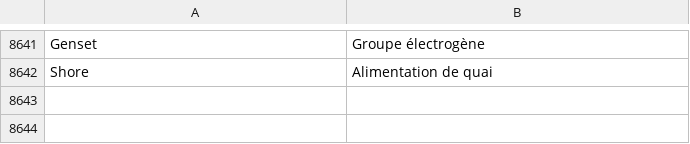
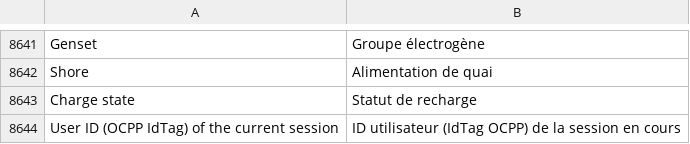
Before and after one commit to AmslerSolar/SolarDash, a TSV file: app/src/main/assets/i18n/details_fr.tsv, drawn as a sheet; only a part is shown, gaps mark what is left out.

```diff
--- a/app/src/main/assets/i18n/details_fr.tsv
+++ b/app/src/main/assets/i18n/details_fr.tsv
@@ -8642 +8642,3 @@ Genset	Groupe électrogène
 Shore	Alimentation de quai
+Charge state	Statut de recharge
+User ID (OCPP IdTag) of the current session	ID utilisateur (IdTag OCPP) de la session en cours
```
Also changed, not shown: app/src/main/assets/i18n/details_de.tsv, app/src/main/assets/i18n/details_es.tsv, 18 other files.
